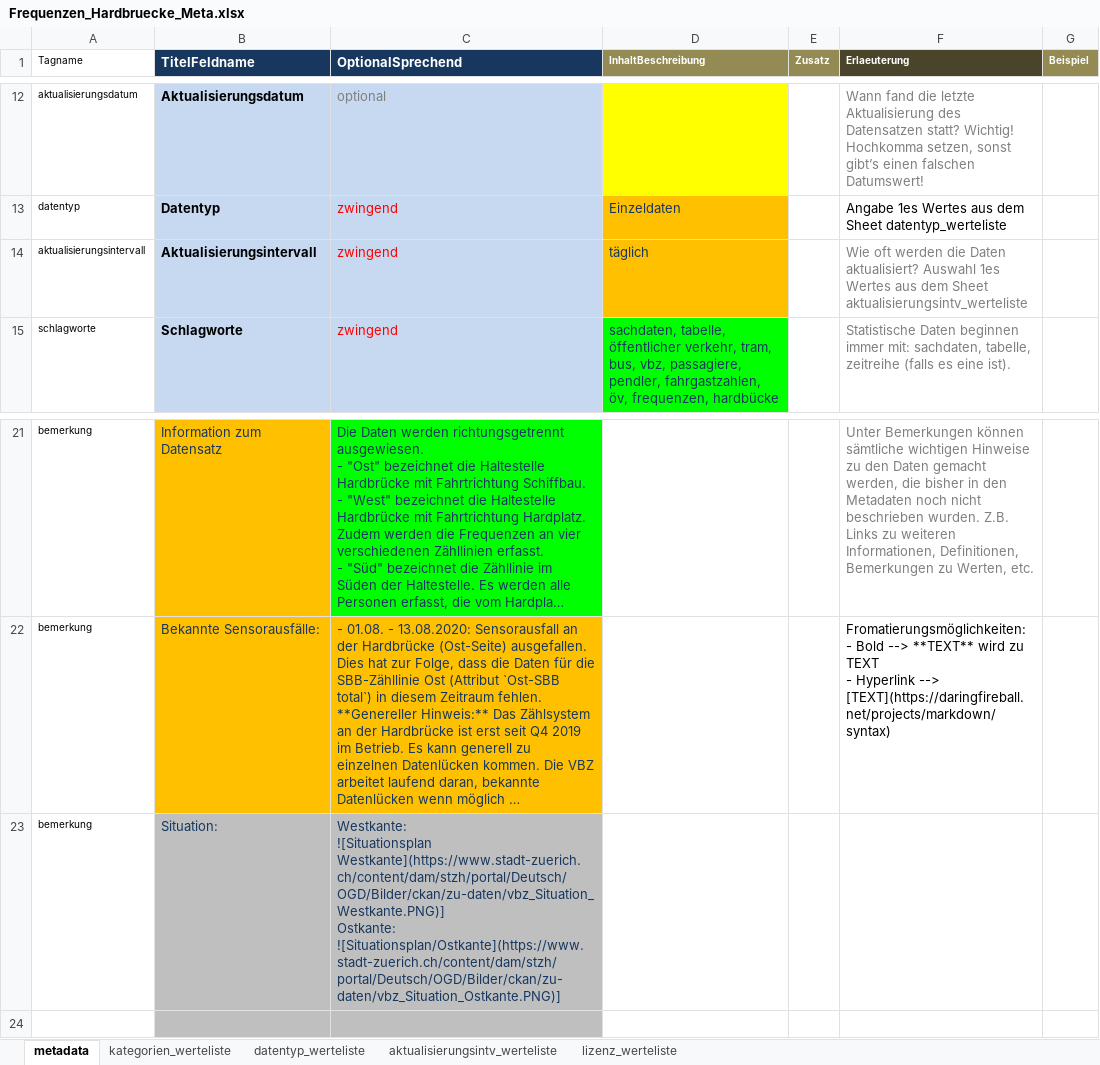
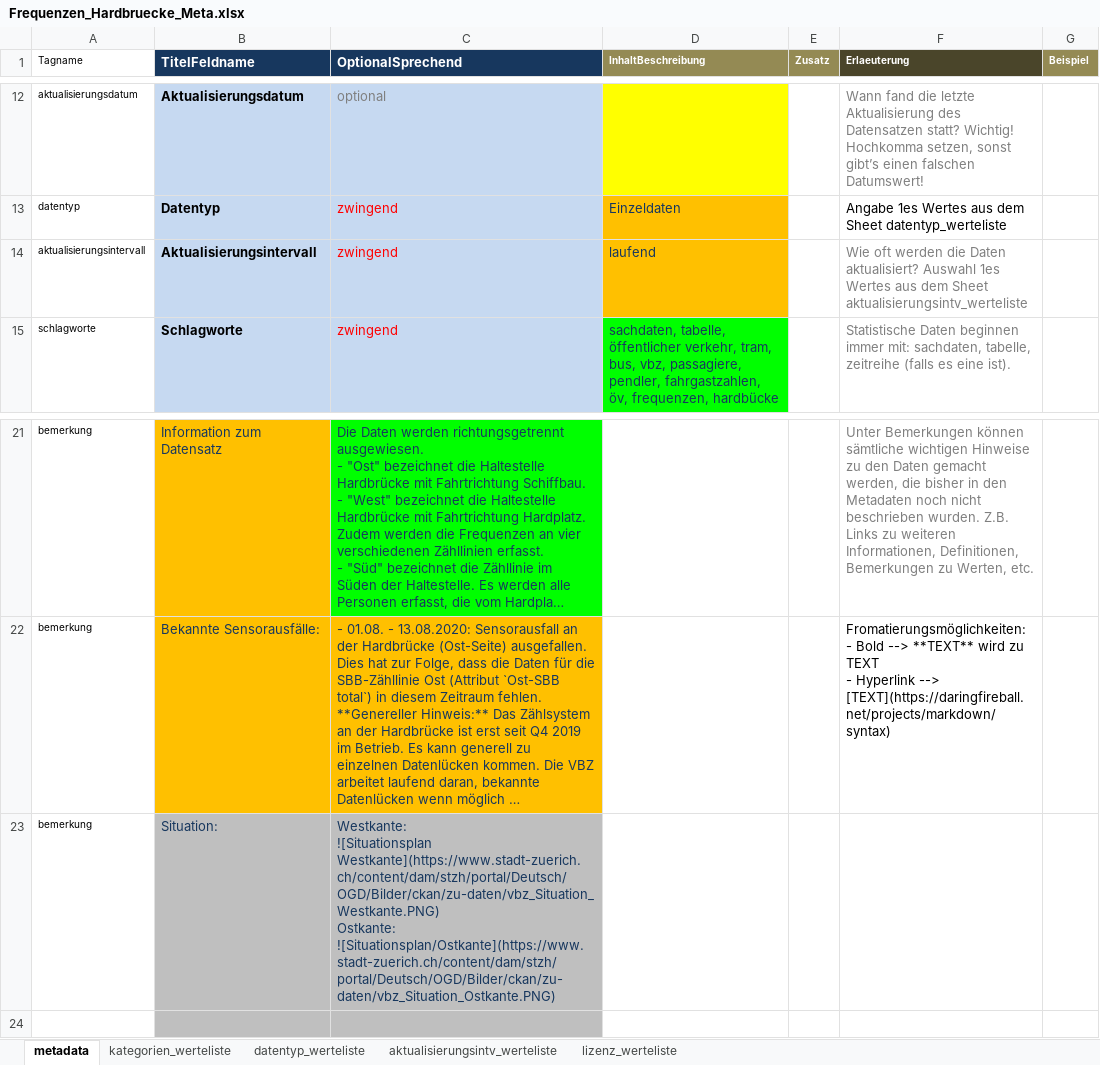
Before and after one commit to opendatazurich/opendatazurich.github.io, an Excel workbook: automation/vbz_frequenzen_hardbruecke/Frequenzen_Hardbruecke_Meta.xlsx, sheet metadata, drawn as a sheet; only a part is shown, gaps mark what is left out; long unchanged cells end in …; values as stored, in another font and other column widths than the file's, no borders; charts and pictures not drawn; ↵ is a line break in a cell; the diff names each change by its address in the sheet, - before the commit and + after, or states it on an @@ line.

Commit message:
Update Frequenzen_Hardbruecke_Meta.xlsx

```diff
--- a/automation/vbz_frequenzen_hardbruecke/Frequenzen_Hardbruecke_Meta.xlsx (sheet metadata)
+++ b/automation/vbz_frequenzen_hardbruecke/Frequenzen_Hardbruecke_Meta.xlsx (sheet metadata)
-D14 (InhaltBeschreibung): täglich
+D14 (InhaltBeschreibung): laufend
-C23 (OptionalSprechend): Westkante: ↵ ![Situationsplan Westkante](https://www.stadt-zuerich.ch/content/dam/stzh/portal/Deutsch/OGD/Bilder/ckan/zu-daten/vbz_Situation_Westkante.PNG)] ↵ Ostkante: ↵ ![Situationsplan/Ostkante](https://www.stadt-zuerich.ch/content/dam/stzh/portal/Deutsch/OGD/Bilder/ckan/zu-daten/vbz_Situation_Ostkante.PNG)]
+C23 (OptionalSprechend): Westkante: ↵ ![Situationsplan Westkante](https://www.stadt-zuerich.ch/content/dam/stzh/portal/Deutsch/OGD/Bilder/ckan/zu-daten/vbz_Situation_Westkante.PNG) ↵ Ostkante: ↵ ![Situationsplan/Ostkante](https://www.stadt-zuerich.ch/content/dam/stzh/portal/Deutsch/OGD/Bilder/ckan/zu-daten/vbz_Situation_Ostkante.PNG)
```
